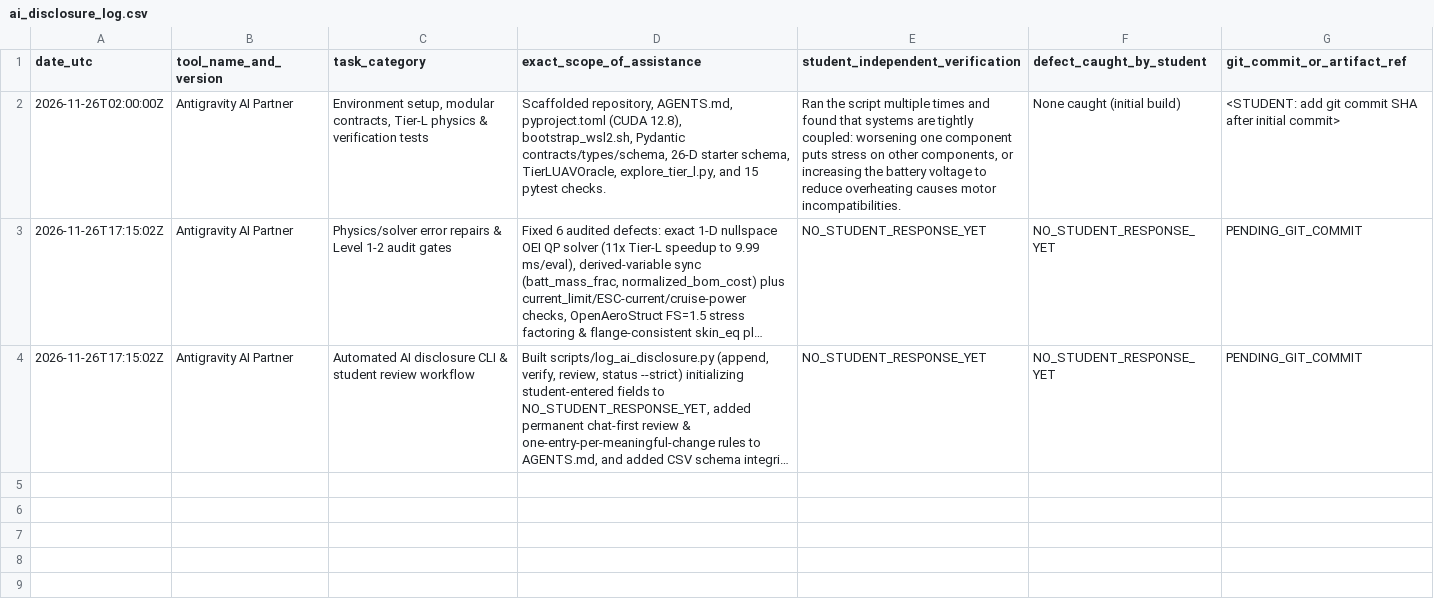
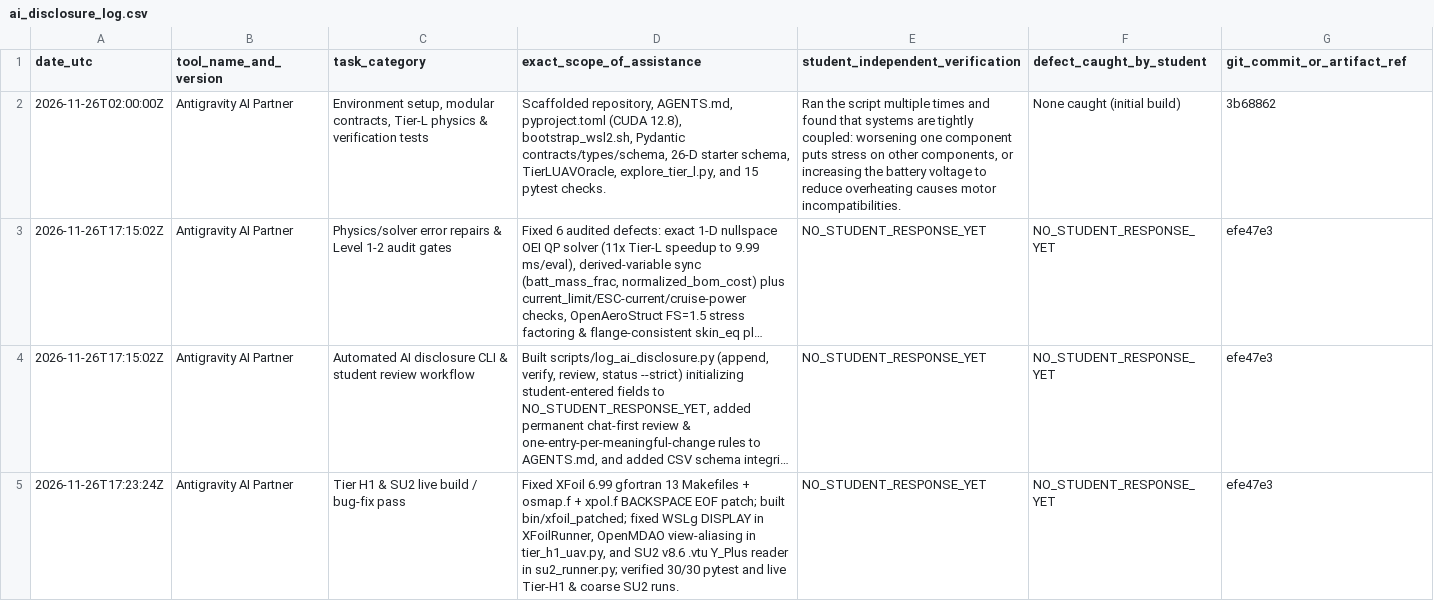
Before and after one commit to aqswde40/VeriAero-CEGIS, a CSV file: docs/ai_disclosure_log.csv, drawn as a sheet; long unchanged cells end in …; the diff names each change by its address in the sheet, - before the commit and + after, or states it on an @@ line.

Commit message:
docs: backfill commit SHAs and append live Tier-H1/SU2 disclosure log entry

```diff
--- a/docs/ai_disclosure_log.csv
+++ b/docs/ai_disclosure_log.csv
-G2 (git_commit_or_artifact_ref): <STUDENT: add git commit SHA after initial commit>
+G2 (git_commit_or_artifact_ref): 3b68862
-G3:G4 (git_commit_or_artifact_ref): PENDING_GIT_COMMIT
+G3:G4 (git_commit_or_artifact_ref): efe47e3
+row 5: 2026-11-26T17:23:24Z | Antigravity AI Partner | Tier H1 & SU2 live build / bug-fix pass | Fixed XFoil 6.99 gfortran 13 Makefiles + osmap.f + xpol.f BACKSPACE EOF patch; built bin/xfoil_patched; fixed WSLg DISPLAY in XFoilRunner, OpenMDAO view-aliasing in tier_h1_uav.py, and SU2 v8.6 .vtu Y_Plus reader in su2_runner.py; verified 30/30 pytest and live Tier-H1 & coarse SU2 runs. | NO_STUDENT_RESPONSE_YET | NO_STUDENT_RESPONSE_YET | efe47e3
```
